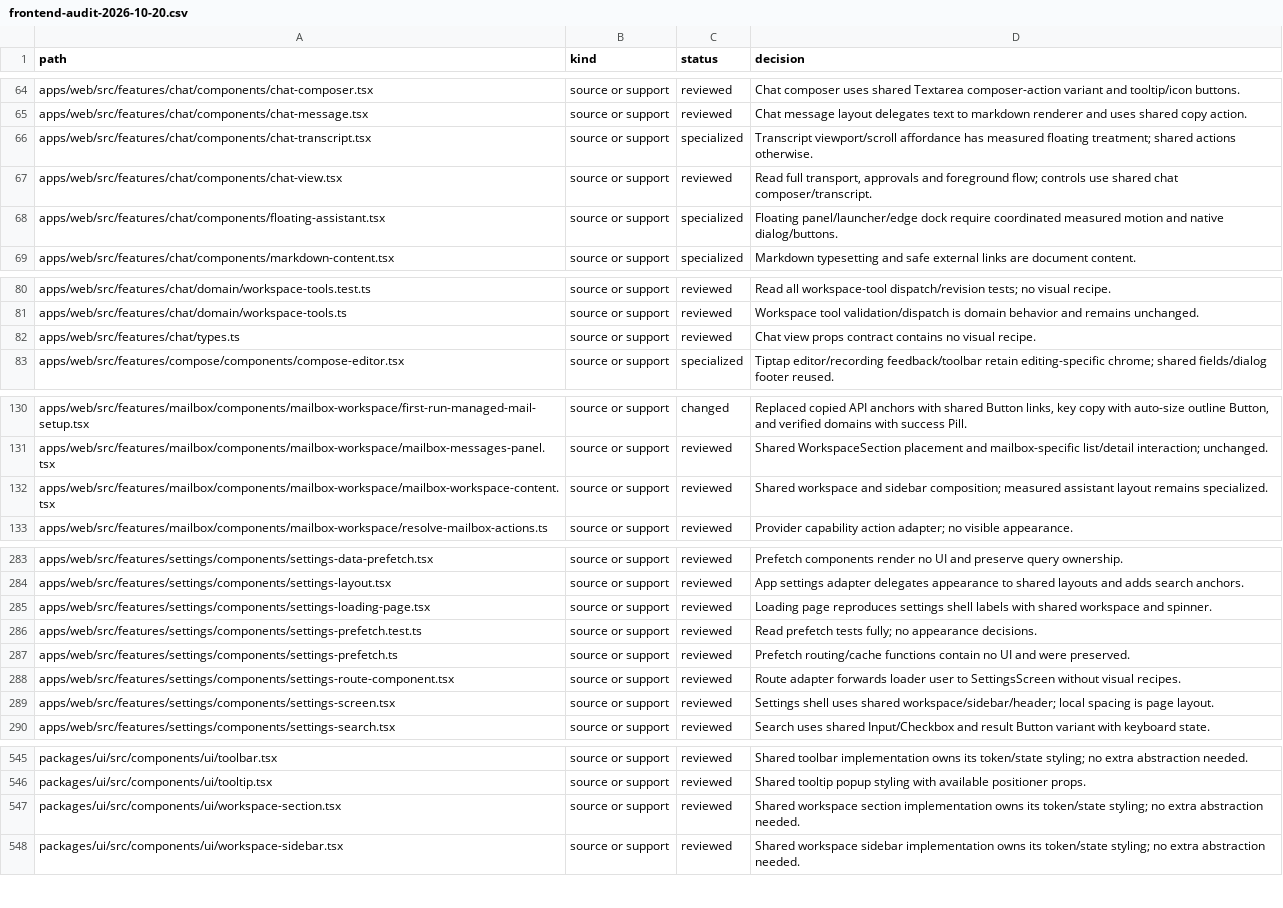
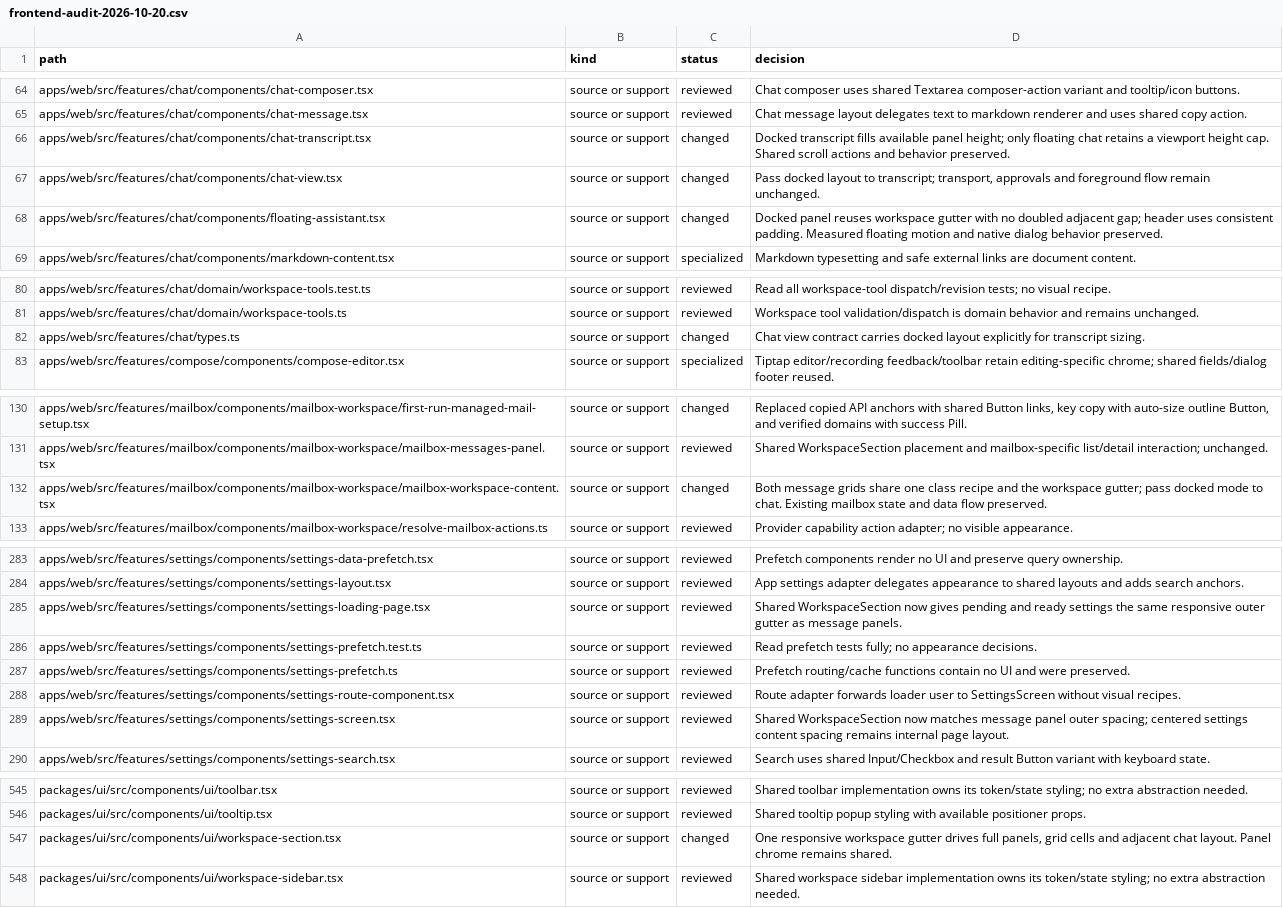
Before and after one commit to quieter-email/quieter, a CSV file: docs/frontend-audit-2026-10-20.csv, drawn as a sheet; only a part is shown, gaps mark what is left out; the diff covers the shown part only.

Commit message:
fix(ui): align workspace panel spacing and chat height

```diff
--- a/docs/frontend-audit-2026-10-20.csv
+++ b/docs/frontend-audit-2026-10-20.csv
@@ -65,5 +65,5 @@
 "apps/web/src/features/chat/components/chat-message.tsx","source or support","reviewed","Chat message layout delegates text to markdown renderer and uses shared copy action."
-"apps/web/src/features/chat/components/chat-transcript.tsx","source or support","specialized","Transcript viewport/scroll affordance has measured floating treatment; shared actions otherwise."
-"apps/web/src/features/chat/components/chat-view.tsx","source or support","reviewed","Read full transport, approvals and foreground flow; controls use shared chat composer/transcript."
-"apps/web/src/features/chat/components/floating-assistant.tsx","source or support","specialized","Floating panel/launcher/edge dock require coordinated measured motion and native dialog/buttons."
+"apps/web/src/features/chat/components/chat-transcript.tsx","source or support","changed","Docked transcript fills available panel height; only floating chat retains a viewport height cap. Shared scroll actions and behavior preserved."
+"apps/web/src/features/chat/components/chat-view.tsx","source or support","changed","Pass docked layout to transcript; transport, approvals and foreground flow remain unchanged."
+"apps/web/src/features/chat/components/floating-assistant.tsx","source or support","changed","Docked panel reuses workspace gutter with no doubled adjacent gap; header uses consistent padding. Measured floating motion and native dialog behavior preserved."
 "apps/web/src/features/chat/components/markdown-content.tsx","source or support","specialized","Markdown typesetting and safe external links are document content."
@@ -81,3 +81,3 @@
 "apps/web/src/features/chat/domain/workspace-tools.ts","source or support","reviewed","Workspace tool validation/dispatch is domain behavior and remains unchanged."
-"apps/web/src/features/chat/types.ts","source or support","reviewed","Chat view props contract contains no visual recipe."
+"apps/web/src/features/chat/types.ts","source or support","changed","Chat view contract carries docked layout explicitly for transcript sizing."
 "apps/web/src/features/compose/components/compose-editor.tsx","source or support","specialized","Tiptap editor/recording feedback/toolbar retain editing-specific chrome; shared fields/dialog footer reused."
@@ -131,3 +131,3 @@
 "apps/web/src/features/mailbox/components/mailbox-workspace/mailbox-messages-panel.tsx","source or support","reviewed","Shared WorkspaceSection placement and mailbox-specific list/detail interaction; unchanged."
-"apps/web/src/features/mailbox/components/mailbox-workspace/mailbox-workspace-content.tsx","source or support","reviewed","Shared workspace and sidebar composition; measured assistant layout remains specialized."
+"apps/web/src/features/mailbox/components/mailbox-workspace/mailbox-workspace-content.tsx","source or support","changed","Both message grids share one class recipe and the workspace gutter; pass docked mode to chat. Existing mailbox state and data flow preserved."
 "apps/web/src/features/mailbox/components/mailbox-workspace/resolve-mailbox-actions.ts","source or support","reviewed","Provider capability action adapter; no visible appearance."
@@ -284,3 +284,3 @@
 "apps/web/src/features/settings/components/settings-layout.tsx","source or support","reviewed","App settings adapter delegates appearance to shared layouts and adds search anchors."
-"apps/web/src/features/settings/components/settings-loading-page.tsx","source or support","reviewed","Loading page reproduces settings shell labels with shared workspace and spinner."
+"apps/web/src/features/settings/components/settings-loading-page.tsx","source or support","reviewed","Shared WorkspaceSection now gives pending and ready settings the same responsive outer gutter as message panels."
 "apps/web/src/features/settings/components/settings-prefetch.test.ts","source or support","reviewed","Read prefetch tests fully; no appearance decisions."
@@ -288,3 +288,3 @@
 "apps/web/src/features/settings/components/settings-route-component.tsx","source or support","reviewed","Route adapter forwards loader user to SettingsScreen without visual recipes."
-"apps/web/src/features/settings/components/settings-screen.tsx","source or support","reviewed","Settings shell uses shared workspace/sidebar/header; local spacing is page layout."
+"apps/web/src/features/settings/components/settings-screen.tsx","source or support","reviewed","Shared WorkspaceSection now matches message panel outer spacing; centered settings content spacing remains internal page layout."
 "apps/web/src/features/settings/components/settings-search.tsx","source or support","reviewed","Search uses shared Input/Checkbox and result Button variant with keyboard state."
@@ -546,3 +546,3 @@
 "packages/ui/src/components/ui/tooltip.tsx","source or support","reviewed","Shared tooltip popup styling with available positioner props."
-"packages/ui/src/components/ui/workspace-section.tsx","source or support","reviewed","Shared workspace section implementation owns its token/state styling; no extra abstraction needed."
+"packages/ui/src/components/ui/workspace-section.tsx","source or support","changed","One responsive workspace gutter drives full panels, grid cells and adjacent chat layout. Panel chrome remains shared."
 "packages/ui/src/components/ui/workspace-sidebar.tsx","source or support","reviewed","Shared workspace sidebar implementation owns its token/state styling; no extra abstraction needed."
```
Also changed, not shown: 1 edited cell elsewhere in this file, 14 other files.
